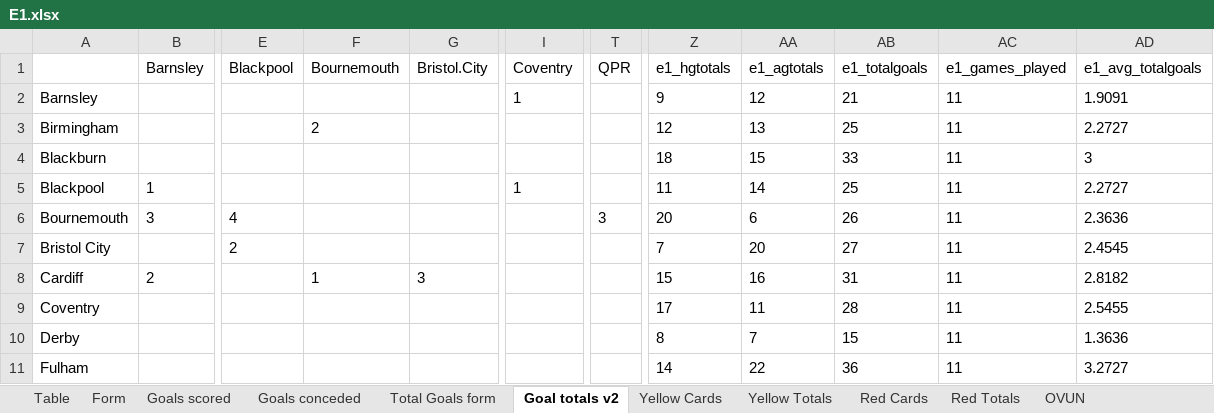
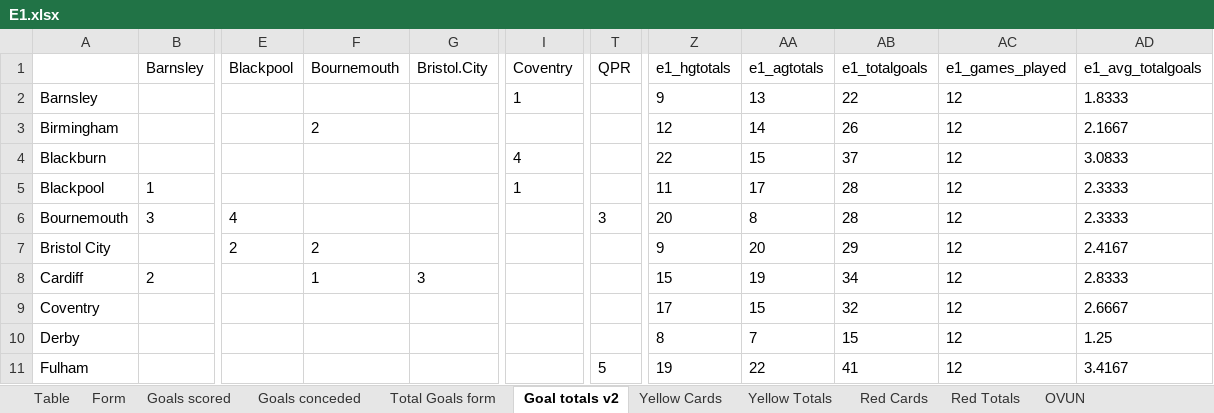
Before and after one commit to gitboyzorro5/Rsoccer, an Excel workbook: Divisions/E1.xlsx, sheet Goal totals v2, drawn as a sheet; only a part is shown, gaps mark what is left out; values as stored, in another font and other column widths than the file's, no borders; the diff covers the shown part only; the diff names each change by its address in the sheet, - before the commit and + after, or states it on an @@ line.

```diff
--- a/Divisions/E1.xlsx (sheet Goal totals v2)
+++ b/Divisions/E1.xlsx (sheet Goal totals v2)
-AA2 (e1_agtotals): 12
+AA2 (e1_agtotals): 13
-AB2 (e1_totalgoals): 21
+AB2 (e1_totalgoals): 22
-AC2:AC11 (e1_games_played): 11
+AC2:AC11 (e1_games_played): 12
-AD2 (e1_avg_totalgoals): 1.9091
+AD2 (e1_avg_totalgoals): 1.8333
-AA3 (e1_agtotals): 13
+AA3 (e1_agtotals): 14
-AB3 (e1_totalgoals): 25
+AB3 (e1_totalgoals): 26
-AD3 (e1_avg_totalgoals): 2.2727
+AD3 (e1_avg_totalgoals): 2.1667
-I4 (Coventry): (empty)
+I4 (Coventry): 4
-Z4 (e1_hgtotals): 18
+Z4 (e1_hgtotals): 22
-AB4 (e1_totalgoals): 33
+AB4 (e1_totalgoals): 37
-AD4 (e1_avg_totalgoals): 3
+AD4 (e1_avg_totalgoals): 3.0833
-AA5 (e1_agtotals): 14
+AA5 (e1_agtotals): 17
-AB5 (e1_totalgoals): 25
+AB5 (e1_totalgoals): 28
-AD5 (e1_avg_totalgoals): 2.2727
+AD5 (e1_avg_totalgoals): 2.3333
-AA6 (e1_agtotals): 6
+AA6 (e1_agtotals): 8
-AB6 (e1_totalgoals): 26
+AB6 (e1_totalgoals): 28
-AD6 (e1_avg_totalgoals): 2.3636
+AD6 (e1_avg_totalgoals): 2.3333
-F7 (Bournemouth): (empty)
+F7 (Bournemouth): 2
-Z7 (e1_hgtotals): 7
+Z7 (e1_hgtotals): 9
-AB7 (e1_totalgoals): 27
+AB7 (e1_totalgoals): 29
-AD7 (e1_avg_totalgoals): 2.4545
+AD7 (e1_avg_totalgoals): 2.4167
-AA8 (e1_agtotals): 16
+AA8 (e1_agtotals): 19
-AB8 (e1_totalgoals): 31
+AB8 (e1_totalgoals): 34
-AD8 (e1_avg_totalgoals): 2.8182
+AD8 (e1_avg_totalgoals): 2.8333
-AA9 (e1_agtotals): 11
+AA9 (e1_agtotals): 15
-AB9 (e1_totalgoals): 28
+AB9 (e1_totalgoals): 32
-AD9 (e1_avg_totalgoals): 2.5455
+AD9 (e1_avg_totalgoals): 2.6667
-AD10 (e1_avg_totalgoals): 1.3636
+AD10 (e1_avg_totalgoals): 1.25
-T11 (QPR): (empty)
+T11 (QPR): 5
-Z11 (e1_hgtotals): 14
+Z11 (e1_hgtotals): 19
-AB11 (e1_totalgoals): 36
+AB11 (e1_totalgoals): 41
-AD11 (e1_avg_totalgoals): 3.2727
+AD11 (e1_avg_totalgoals): 3.4167
```
Also changed, not shown: 62 edited cells elsewhere in this sheet, sheet E1, sheet Shots Analysis, sheet OVUN, sheet L6, sheet Table, sheet Yellow Totals, 7 more sheets, Divisions/E2.xlsx, Divisions/E3.xlsx, 38 other files.
